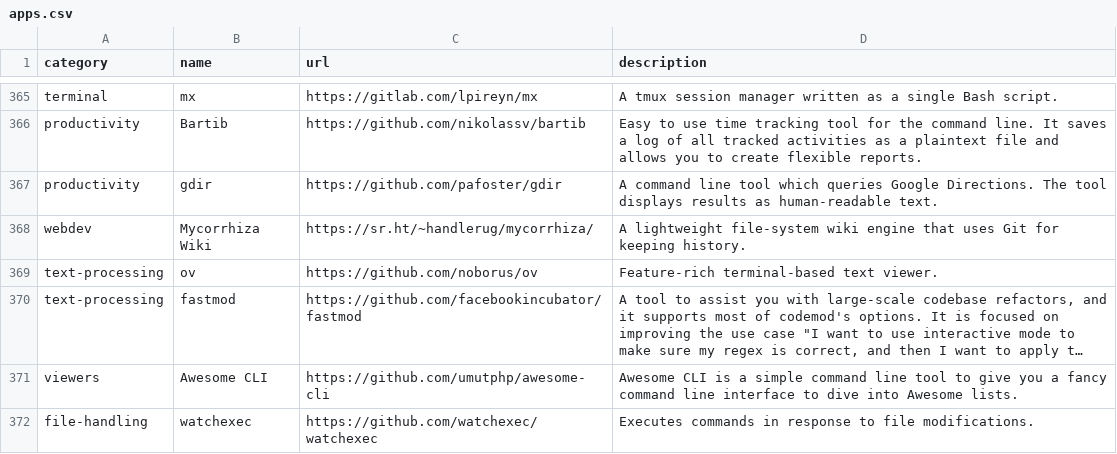
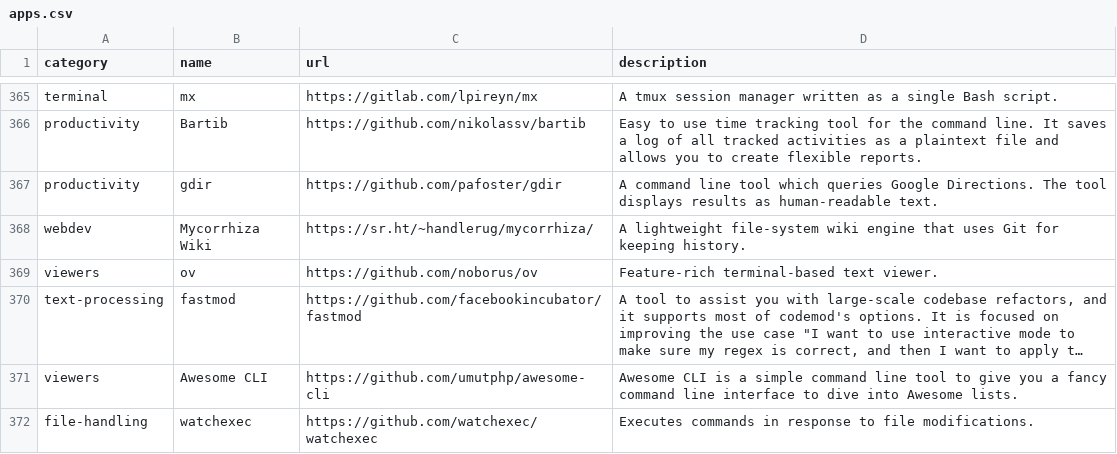
Before and after one commit to toolleeo/cli-apps, a CSV file: data/apps.csv, drawn as a sheet; only a part is shown, gaps mark what is left out; long unchanged cells end in …; the diff names each change by its address in the sheet, - before the commit and + after, or states it on an @@ line.

Commit message:
FIX: category of a program

```diff
--- a/data/apps.csv
+++ b/data/apps.csv
-A369 (category): text-processing
+A369 (category): viewers
```
